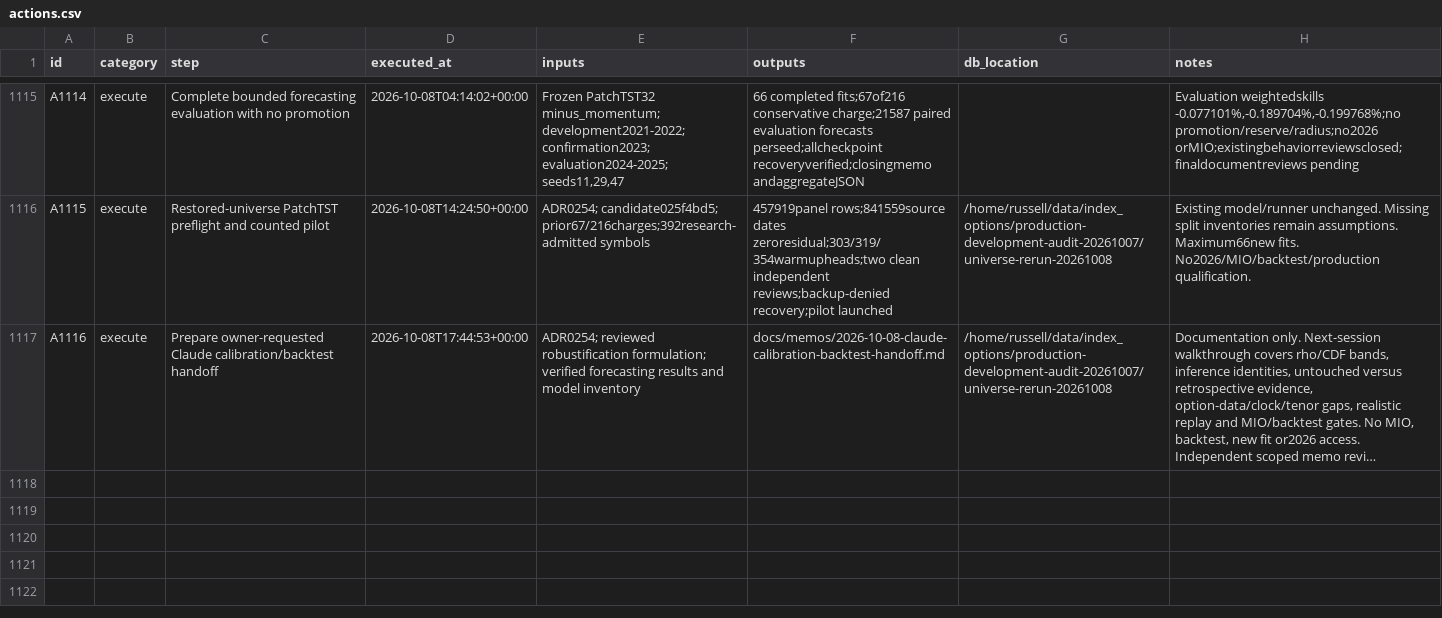
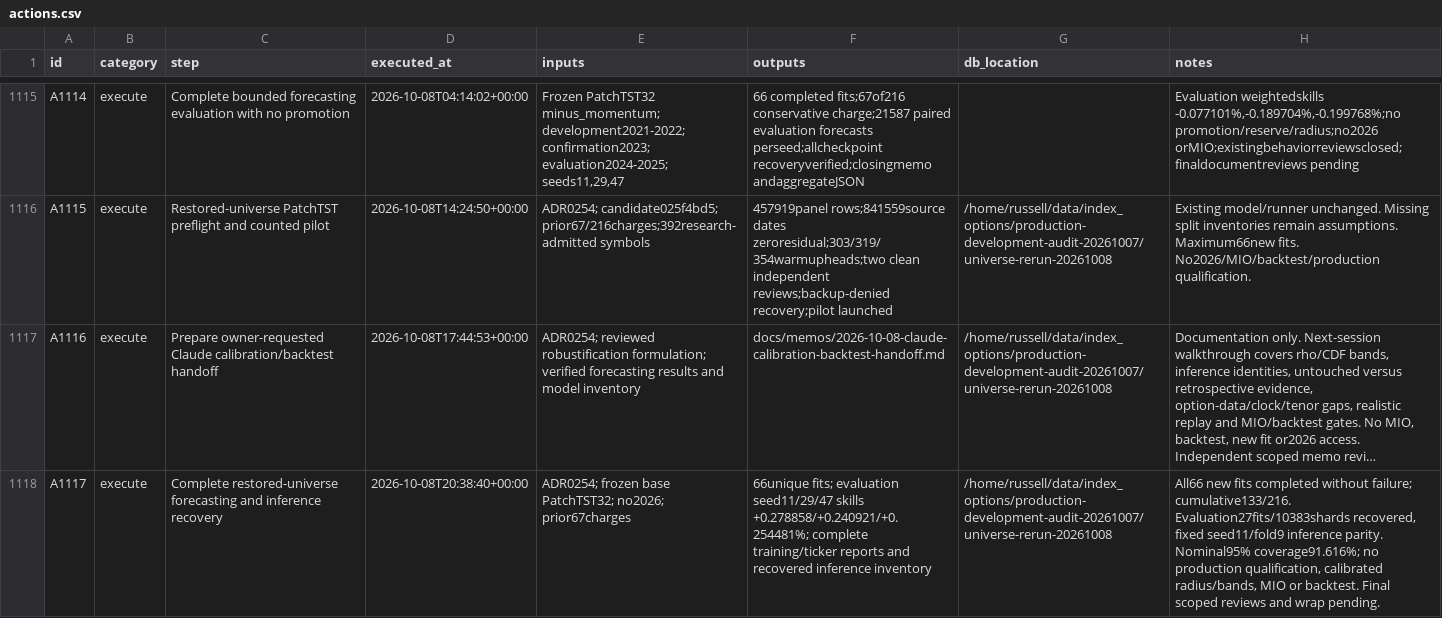
Before and after one commit to gdrusse/dskit, a CSV file: children/index_options/docs/decisioning/actions.csv, drawn as a sheet; only a part is shown, gaps mark what is left out; long unchanged cells end in …; the diff names each change by its address in the sheet, - before the commit and + after, or states it on an @@ line.

```diff
--- a/children/index_options/docs/decisioning/actions.csv
+++ b/children/index_options/docs/decisioning/actions.csv
+row 1118: A1117 | execute | Complete restored-universe forecasting and inference recovery | 2026-10-08T20:38:40+00:00 | ADR0254; frozen base PatchTST32; no2026; prior67charges | 66unique fits; evaluation seed11/29/47 skills +0.278858/+0.240921/+0.254481%; complete training/ticker reports and recovered inference inventory | /home/russell/data/index_options/production-development-audit-20261007/universe-rerun-20261008 | All66 new fits completed without failure; cumulative133/216. Evaluation27fits/10383shards recovered, fixed seed11/fold9 inference parity. Nominal95% coverage91.616%; no production qualification, calibrated radius/bands, MIO or backtest. Final scoped reviews and wrap pending.
```
Also changed, not shown: 7 other files.
